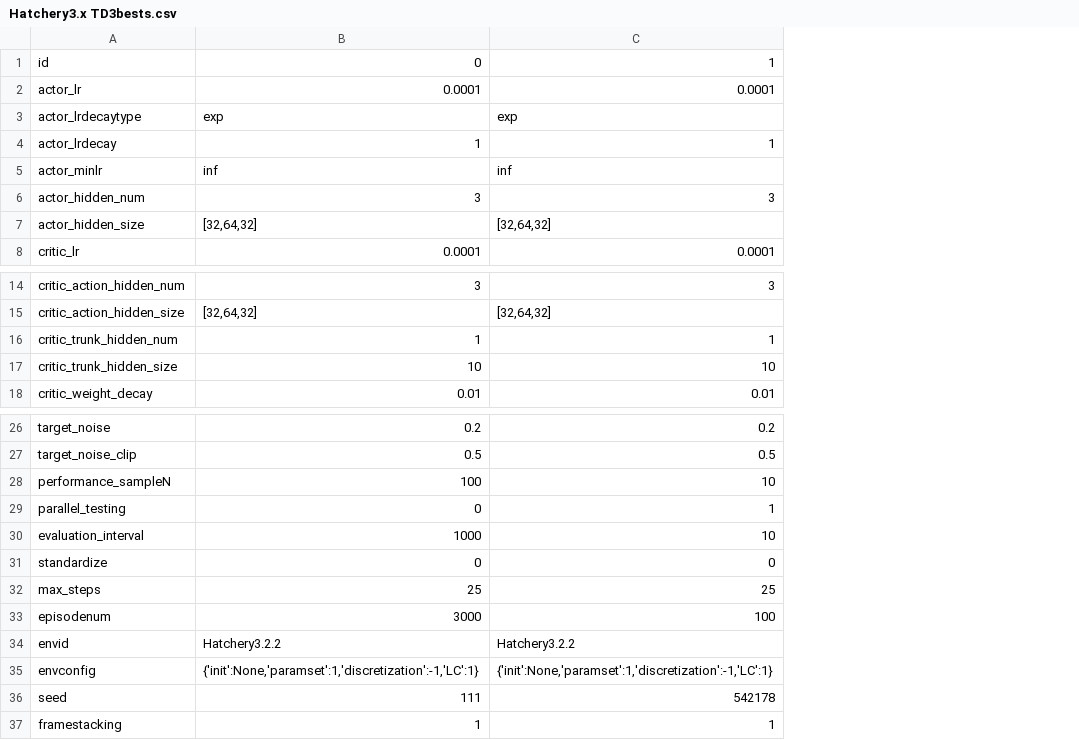
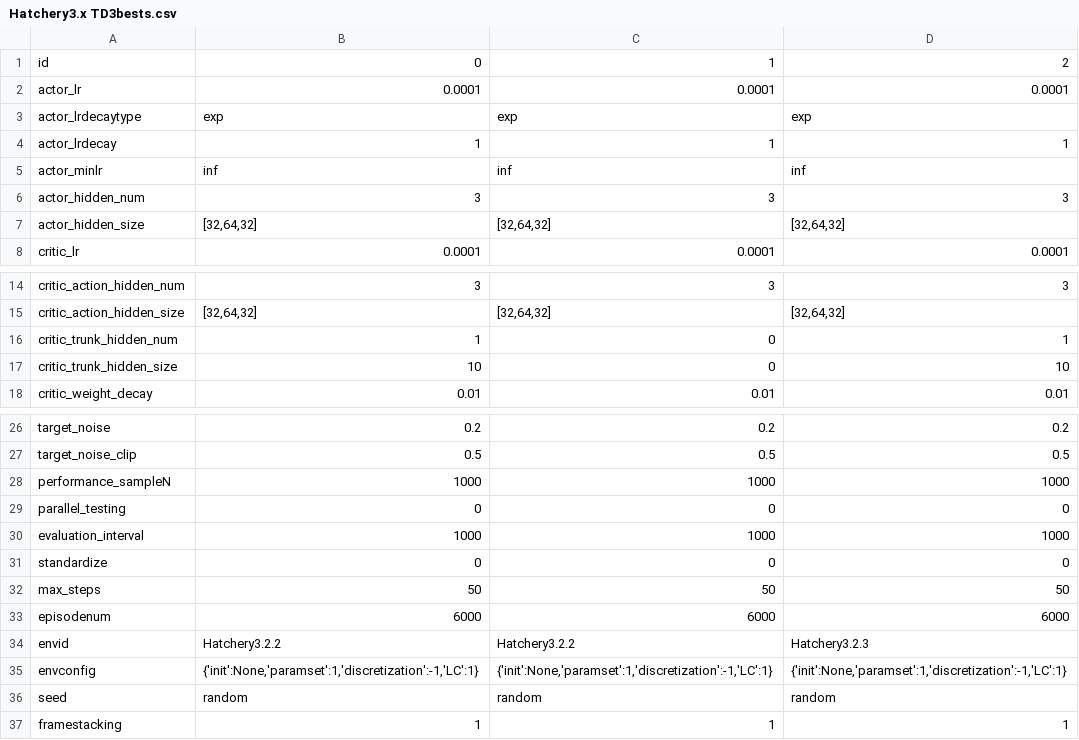
Before and after one commit to hyunseoky9/Hatchery-operation-2, a CSV file: hyperparamsets/Hatchery3.x TD3bests.csv, drawn as a sheet; only a part is shown, gaps mark what is left out; the diff names each change by its address in the sheet, - before the commit and + after, or states it on an @@ line.

```diff
--- a/hyperparamsets/Hatchery3.x TD3bests.csv
+++ b/hyperparamsets/Hatchery3.x TD3bests.csv
+column D, rows 1-8: 2 | 0.0001 | exp | 1 | inf | 3 | [32,64,32] | 0.0001; rows 14-18: 3 | [32,64,32] | 1 | 10 | 0.01; rows 26-37: 0.2 | 0.5 | 1000 | 0 | 1000 | 0 | 50 | 6000 | Hatchery3.2.3 | {'init':None,'paramset':1,'discretization':-1,'LC':1} | random | 1
-C16: 1
+C16: 0
-C17: 10
+C17: 0
-B28: 100
+B28: 1000
-C28: 10
+C28: 1000
-C29: 1
+C29: 0
-C30: 10
+C30: 1000
-B32: 25
+B32: 50
-C32: 25
+C32: 50
-B33: 3000
+B33: 6000
-C33: 100
+C33: 6000
-B36: 111
+B36: random
-C36: 542178
+C36: random
```
Also changed, not shown: hyperparamsets/Hatchery3.x DDPGbests.csv, 12 other files.
